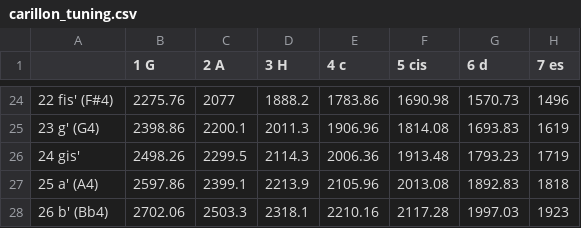
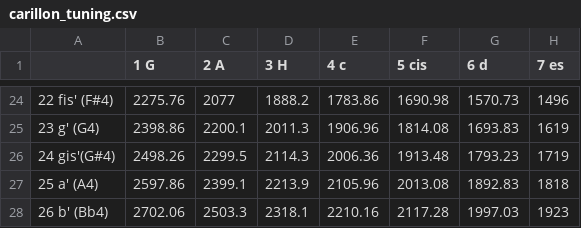
Before and after one commit to jomimc/DaMuSc_Paper_Code, a CSV file: TuningVariabilityData/SchneiderCarillon/carillon_tuning.csv, drawn as a sheet; only a part is shown, gaps mark what is left out.

Commit message:
More analysis of carillon tuning

```diff
--- a/TuningVariabilityData/SchneiderCarillon/carillon_tuning.csv
+++ b/TuningVariabilityData/SchneiderCarillon/carillon_tuning.csv
@@ -25,3 +25,3 @@
 23 g′ (G4),2398.86,2200.1,2011.3,1906.96,1814.08,1693.83,1619
-24 gis′,2498.26,2299.5,2114.3,2006.36,1913.48,1793.23,1719
+24 gis′(G#4),2498.26,2299.5,2114.3,2006.36,1913.48,1793.23,1719
 25 a′ (A4),2597.86,2399.1,2213.9,2105.96,2013.08,1892.83,1818
```
Also changed, not shown: 2 other files.
